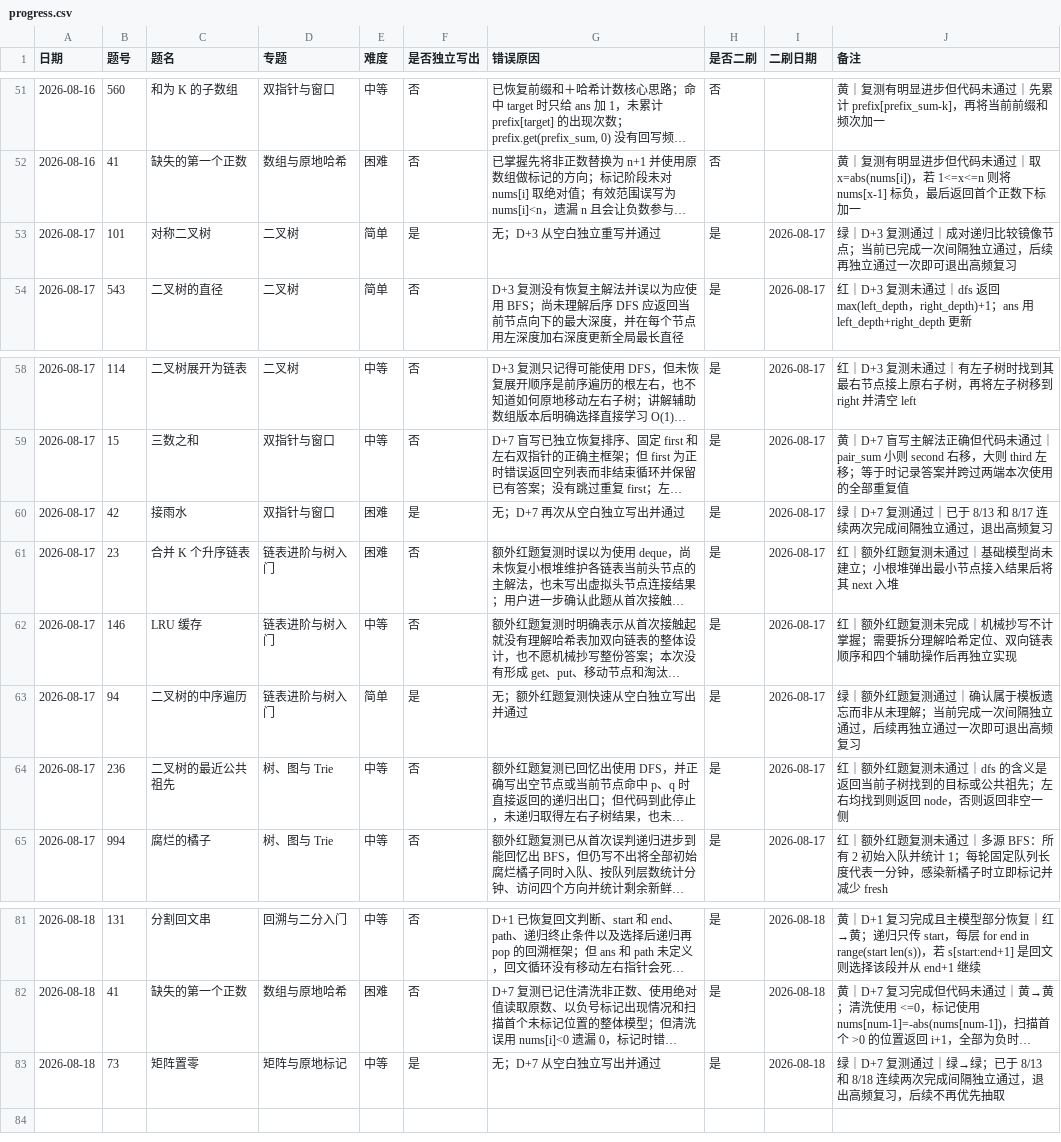
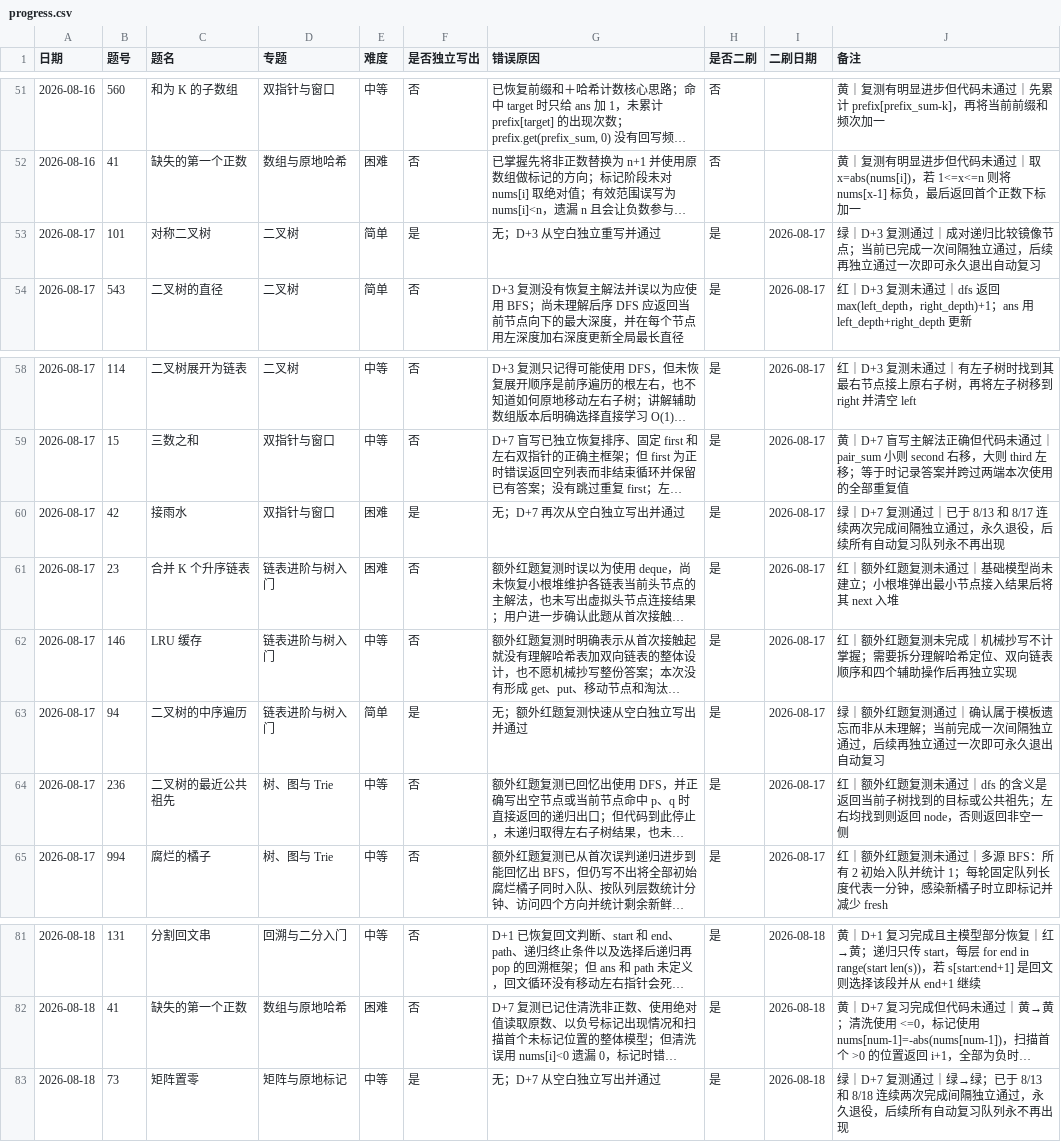
Before and after one commit to JamesLJ2001/find-work, a CSV file: leetcode/progress.csv, drawn as a sheet; only a part is shown, gaps mark what is left out; long unchanged cells end in …; the diff names each change by its address in the sheet, - before the commit and + after, or states it on an @@ line.

```diff
--- a/leetcode/progress.csv
+++ b/leetcode/progress.csv
-J53 (备注): …一次即可退出高频复习
+J53 (备注): …一次即可永久退出自动复习
-J60 (备注): …立通过，退出高频复习
+J60 (备注): …立通过，永久退役，后续所有自动复习队列永不再出现
-J63 (备注): …一次即可退出高频复习
+J63 (备注): …一次即可永久退出自动复习
-J83 (备注): …立通过，退出高频复习，后续不再优先抽取
+J83 (备注): …立通过，永久退役，后续所有自动复习队列永不再出现
```
Also changed, not shown: 5 other files.
